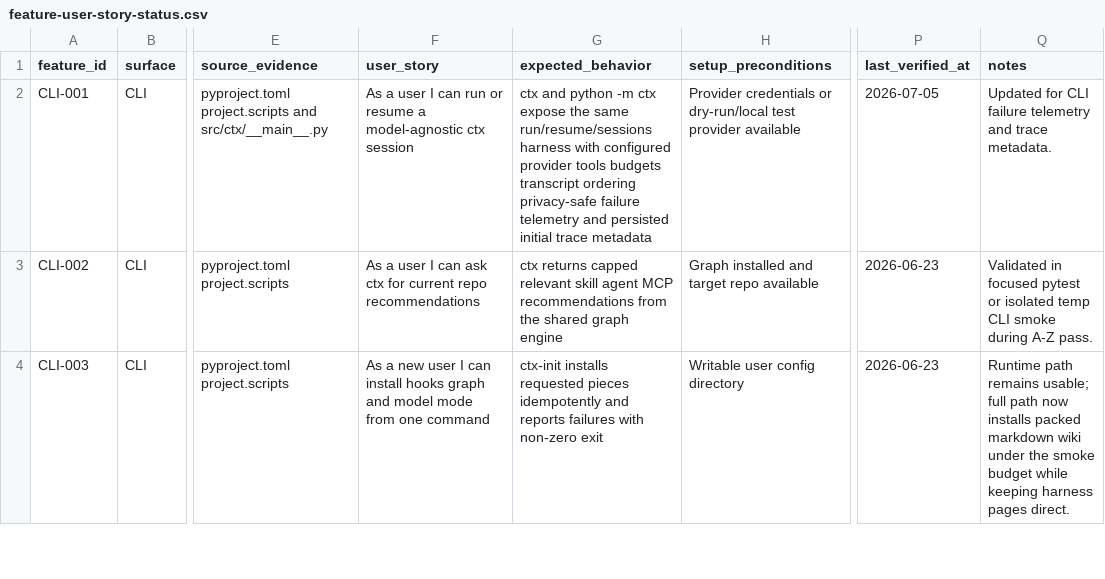
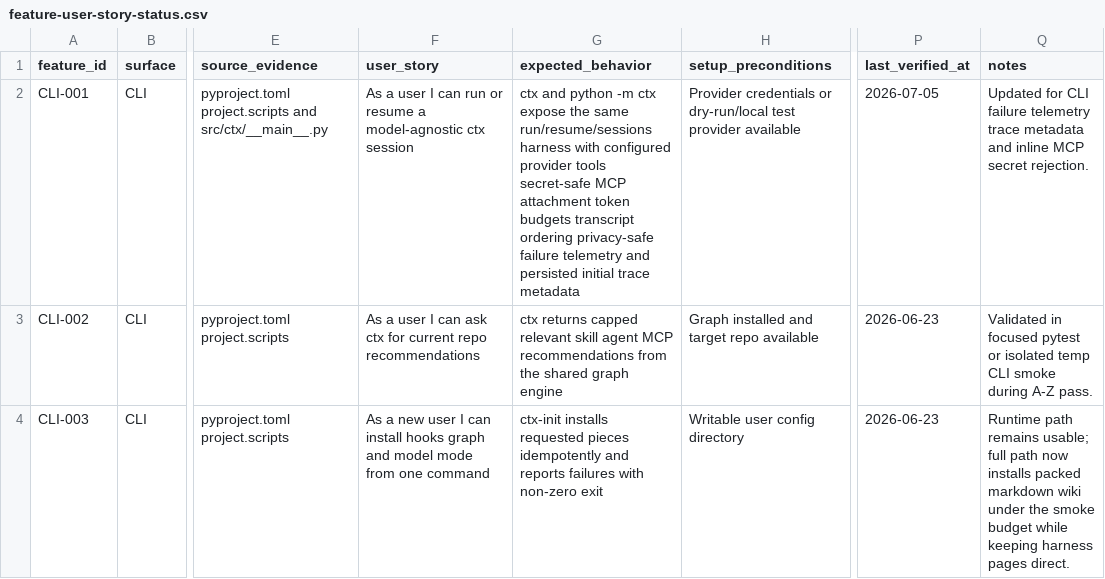
Before and after one commit to stevesolun/ctx, a CSV file: docs/qa/feature-user-story-status.csv, drawn as a sheet; only a part is shown, gaps mark what is left out; the diff covers the shown part only; the diff names each change by its address in the sheet, - before the commit and + after, or states it on an @@ line.

```diff
--- a/docs/qa/feature-user-story-status.csv
+++ b/docs/qa/feature-user-story-status.csv
-G2 (expected_behavior): …provider tools budgets transcript…
+G2 (expected_behavior): …provider tools secret-safe MCP attachment token budgets transcript…
-Q2 (notes): …failure telemetry and trace metadata.
+Q2 (notes): …failure telemetry trace metadata and inline MCP secret rejection.
```
Also changed, not shown: 4 edited cells elsewhere in this file, qa/feature_status.csv.
